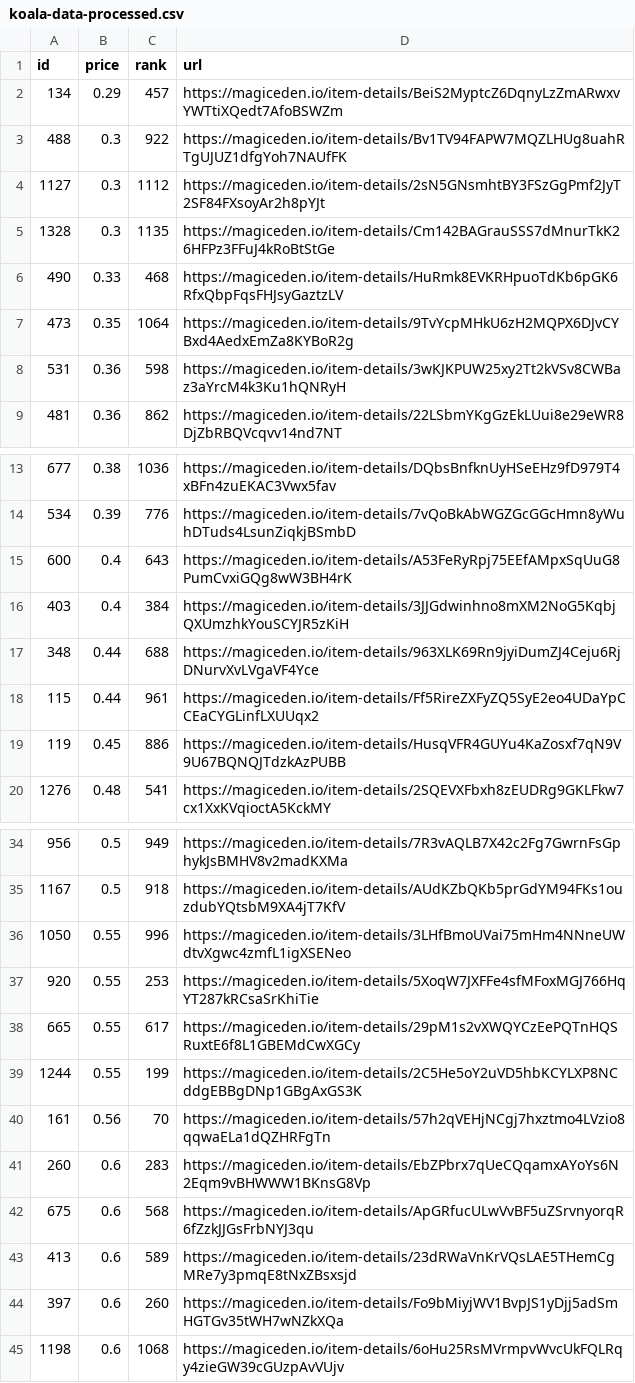
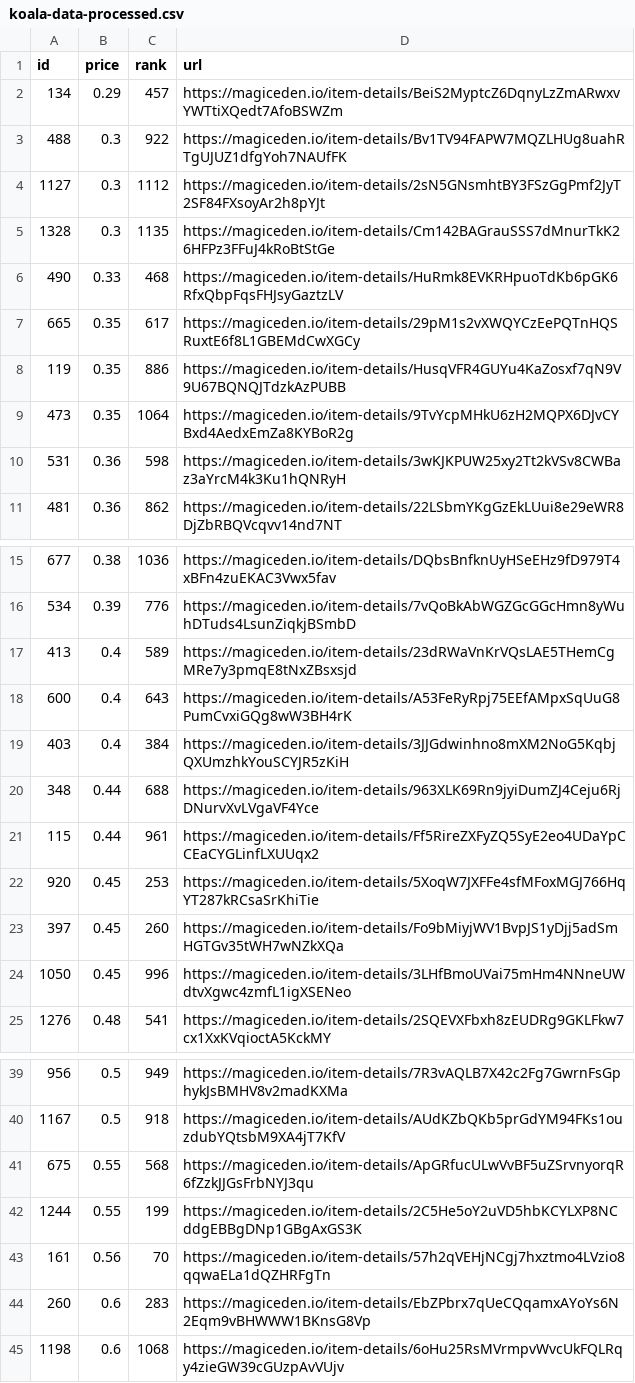
Before and after one commit to braposo/koala-monitor, a CSV file: koala-data-processed.csv, drawn as a sheet; only a part is shown, gaps mark what is left out; the diff covers the shown part only.

Commit message:
Flat: latest data (2021-12-01T12:57:47.672Z) {   "date": "2021-12-01T12:57:47.672Z",   "files": [     {       "name": "koala-data-processed.csv",       "deltaBytes": 2,       "source": "https://api-mainnet.magiceden.io/rpc/getListedNFTsByQuery?q=%7B%22%24match%22%3A%7B%22collectionSymbol%22%3A%22koala_klubhouse%22%7D%2C%22%24sort%22%3A%7B%22takerAmount%22%3A1%2C%22createdAt%22%3A-1%7D%2C%22%24skip%22%3A0%2C%22%24limit%22%3A5000%7D"     },     {       "name": "koala-top-picks.csv",       "deltaBytes": 0,       "source": "https://api-mainnet.magiceden.io/rpc/getListedNFTsByQuery?q=%7B%22%24match%22%3A%7B%22collectionSymbol%22%3A%22koala_klubhouse%22%7D%2C%22%24sort%22%3A%7B%22takerAmount%22%3A1%2C%22createdAt%22%3A-1%7D%2C%22%24skip%22%3A0%2C%22%24limit%22%3A5000%7D"     }   ] }

```diff
--- a/koala-data-processed.csv
+++ b/koala-data-processed.csv
@@ -6,2 +6,4 @@ id,price,rank,url
 490,0.33,468,https://magiceden.io/item-details/HuRmk8EVKRHpuoTdKb6pGK6RfxQbpFqsFHJsyGaztzLV
+665,0.35,617,https://magiceden.io/item-details/29pM1s2vXWQYCzEePQTnHQSRuxtE6f8L1GBEMdCwXGCy
+119,0.35,886,https://magiceden.io/item-details/HusqVFR4GUYu4KaZosxf7qN9V9U67BQNQJTdzkAzPUBB
 473,0.35,1064,https://magiceden.io/item-details/9TvYcpMHkU6zH2MQPX6DJvCYBxd4AedxEmZa8KYBoR2g
@@ -14,2 +16,3 @@ id,price,rank,url
 534,0.39,776,https://magiceden.io/item-details/7vQoBkAbWGZGcGGcHmn8yWuhDTuds4LsunZiqkjBSmbD
+413,0.4,589,https://magiceden.io/item-details/23dRWaVnKrVQsLAE5THemCgMRe7y3pmqE8tNxZBsxsjd
 600,0.4,643,https://magiceden.io/item-details/A53FeRyRpj75EEfAMpxSqUuG8PumCvxiGQg8wW3BH4rK
@@ -18,3 +21,5 @@ id,price,rank,url
 115,0.44,961,https://magiceden.io/item-details/Ff5RireZXFyZQ5SyE2eo4UDaYpCCEaCYGLinfLXUUqx2
-119,0.45,886,https://magiceden.io/item-details/HusqVFR4GUYu4KaZosxf7qN9V9U67BQNQJTdzkAzPUBB
+920,0.45,253,https://magiceden.io/item-details/5XoqW7JXFFe4sfMFoxMGJ766HqYT287kRCsaSrKhiTie
+397,0.45,260,https://magiceden.io/item-details/Fo9bMiyjWV1BvpJS1yDjj5adSmHGTGv35tWH7wNZkXQa
+1050,0.45,996,https://magiceden.io/item-details/3LHfBmoUVai75mHm4NNneUWdtvXgwc4zmfL1igXSENeo
 1276,0.48,541,https://magiceden.io/item-details/2SQEVXFbxh8zEUDRg9GKLFkw7cx1XxKVqioctA5KckMY
@@ -35,5 +40,3 @@ id,price,rank,url
 1167,0.5,918,https://magiceden.io/item-details/AUdKZbQKb5prGdYM94FKs1ouzdubYQtsbM9XA4jT7KfV
-1050,0.55,996,https://magiceden.io/item-details/3LHfBmoUVai75mHm4NNneUWdtvXgwc4zmfL1igXSENeo
-920,0.55,253,https://magiceden.io/item-details/5XoqW7JXFFe4sfMFoxMGJ766HqYT287kRCsaSrKhiTie
-665,0.55,617,https://magiceden.io/item-details/29pM1s2vXWQYCzEePQTnHQSRuxtE6f8L1GBEMdCwXGCy
+675,0.55,568,https://magiceden.io/item-details/ApGRfucULwVvBF5uZSrvnyorqR6fZzkJJGsFrbNYJ3qu
 1244,0.55,199,https://magiceden.io/item-details/2C5He5oY2uVD5hbKCYLXP8NCddgEBBgDNp1GBgAxGS3K
@@ -41,5 +44,2 @@ id,price,rank,url
 260,0.6,283,https://magiceden.io/item-details/EbZPbrx7qUeCQqamxAYoYs6N2Eqm9vBHWWW1BKnsG8Vp
-675,0.6,568,https://magiceden.io/item-details/ApGRfucULwVvBF5uZSrvnyorqR6fZzkJJGsFrbNYJ3qu
-413,0.6,589,https://magiceden.io/item-details/23dRWaVnKrVQsLAE5THemCgMRe7y3pmqE8tNxZBsxsjd
-397,0.6,260,https://magiceden.io/item-details/Fo9bMiyjWV1BvpJS1yDjj5adSmHGTGv35tWH7wNZkXQa
 1198,0.6,1068,https://magiceden.io/item-details/6oHu25RsMVrmpvWvcUkFQLRqy4zieGW39cGUzpAvVUjv
```
Also changed, not shown: 4 added rows and 4 removed rows elsewhere in this file, koala-top-picks.csv.
